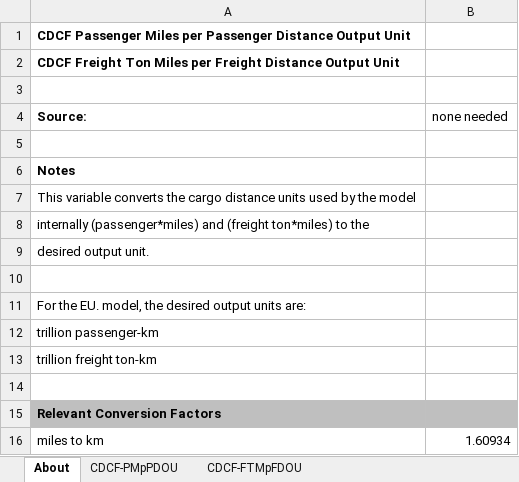
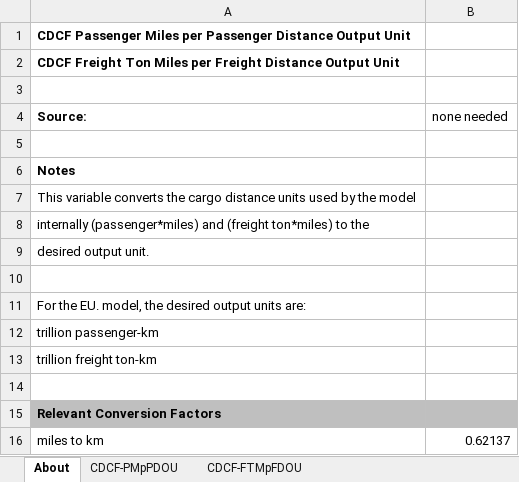
Before and after one commit to EnergyInnovation/eps-eu, an Excel workbook: InputData/web-app/CDCF/Cargo Dist Conversion Factors.xlsx, sheet About, drawn as a sheet; values as stored, in another font and other column widths than the file's, no borders; the diff names each change by its address in the sheet, - before the commit and + after, or states it on an @@ line.

```diff
--- a/InputData/web-app/CDCF/Cargo Dist Conversion Factors.xlsx (sheet About)
+++ b/InputData/web-app/CDCF/Cargo Dist Conversion Factors.xlsx (sheet About)
-B16 (none needed): 1.60934
+B16 (none needed): 0.62137
```
Also changed, not shown: sheet CDCF-PMpPDOU, sheet CDCF-FTMpFDOU, WebAppData.xlsx, 2 other files.
